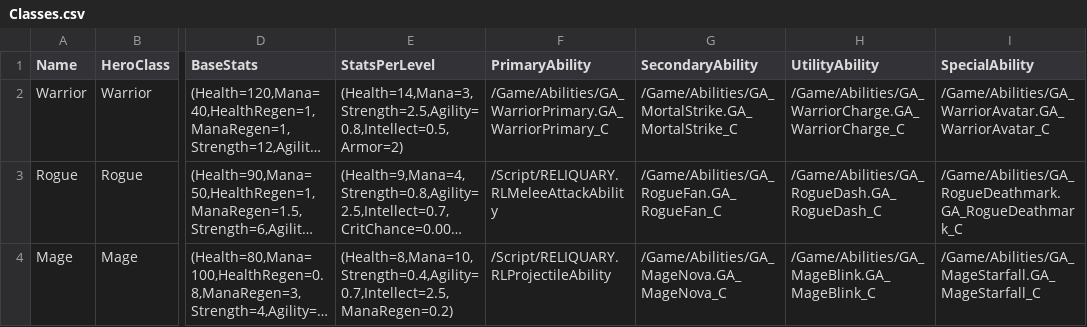
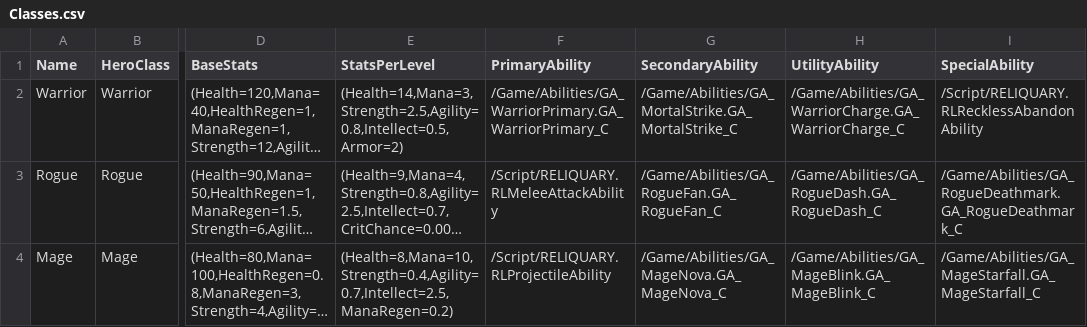
Before and after one commit to rickrachalz-netizen/reliquaryclaude, a CSV file: Data/Classes.csv, drawn as a sheet; only a part is shown, gaps mark what is left out; long unchanged cells end in …; the diff names each change by its address in the sheet, - before the commit and + after, or states it on an @@ line.

```diff
--- a/Data/Classes.csv
+++ b/Data/Classes.csv
-I2 (SpecialAbility): /Game/Abilities/GA_WarriorAvatar.GA_WarriorAvatar_C
+I2 (SpecialAbility): /Script/RELIQUARY.RLRecklessAbandonAbility
```
Also changed, not shown: 14 other files.
